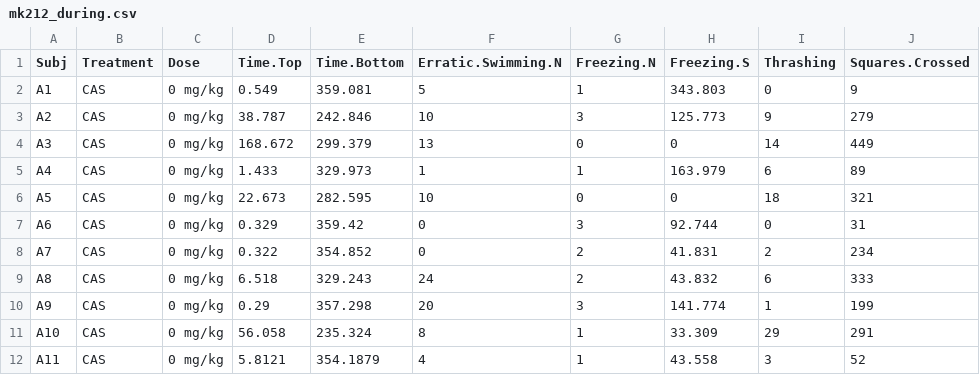
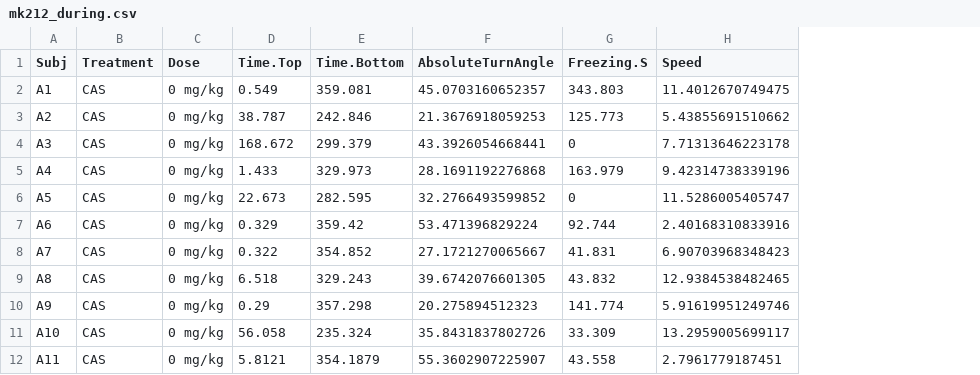
Before and after one commit to lanec-unifesspa/5-HT-CAS, a CSV file: data/MK212/mk212_during.csv, drawn as a sheet; only a part is shown; removed rows and columns are numbered as before the commit, all else as after; the diff names each change by its address in the sheet, - before the commit and + after, or states it on an @@ line.

```diff
--- a/data/MK212/mk212_during.csv
+++ b/data/MK212/mk212_during.csv
-column F (Erratic.Swimming.N), rows 2-12: 5 | 10 | 13 | 1 | 10 | 0 | 0 | 24 | 20 | 8 | 4
-column G (Freezing.N), rows 2-12: 1 | 3 | 0 | 1 | 0 | 3 | 2 | 2 | 3 | 1 | 1
+column F (AbsoluteTurnAngle), rows 2-12: 45.0703160652357 | 21.3676918059253 | 43.3926054668441 | 28.1691192276868 | 32.2766493599852 | 53.471396829224 | 27.1721270065667 | 39.6742076601305 | 20.275894512323 | 35.8431837802726 | 55.3602907225907
-column I (Thrashing), rows 2-12: 0 | 9 | 14 | 6 | 18 | 0 | 2 | 6 | 1 | 29 | 3
-column J (Squares.Crossed), rows 2-12: 9 | 279 | 449 | 89 | 321 | 31 | 234 | 333 | 199 | 291 | 52
+column H (Speed), rows 2-12: 11.4012670749475 | 5.43855691510662 | 7.71313646223178 | 9.42314738339196 | 11.5286005405747 | 2.40168310833916 | 6.90703968348423 | 12.9384538482465 | 5.91619951249746 | 13.2959005699117 | 2.7961779187451
```
Also changed, not shown: data/MK212/mk212_after.csv, 1 other file.
